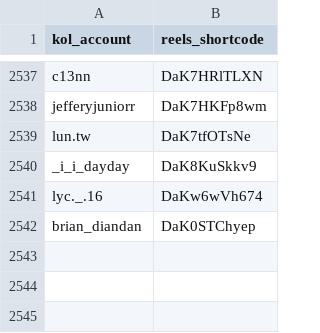
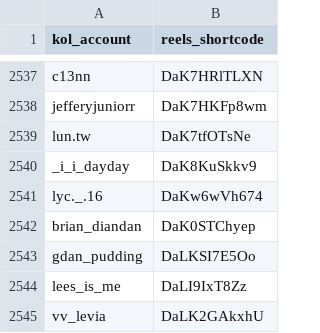
Before and after one commit to sabina-lu/reels-scraping, a CSV file: data/reels_static_info.csv, drawn as a sheet; only a part is shown, gaps mark what is left out; the diff names each change by its address in the sheet, - before the commit and + after, or states it on an @@ line.

```diff
--- a/data/reels_static_info.csv
+++ b/data/reels_static_info.csv
+row 2543: gdan_pudding | DaLKSI7E5Oo
+row 2544: lees_is_me | DaLI9IxT8Zz
+row 2545: vv_levia | DaLK2GAkxhU
```
Also changed, not shown: data/profile_post_state.csv.
